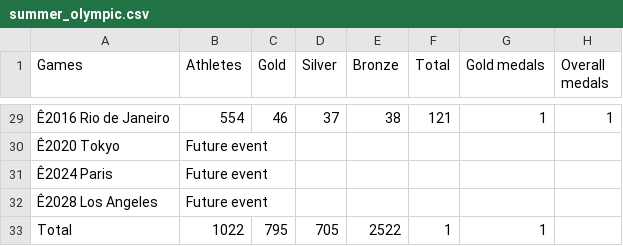
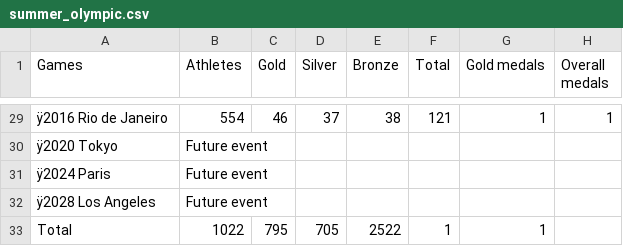
Before and after one commit to PradipShrestha/coursera-python-data-vis, a CSV file: summer_olympic.csv, drawn as a sheet; only a part is shown, gaps mark what is left out; the diff covers the shown part only.

```diff
--- a/summer_olympic.csv
+++ b/summer_olympic.csv
@@ -29,5 +29,5 @@ Games,Athletes,Gold,Silver,Bronze,Total,Gold medals,Overall medals
-Ê2016 Rio de Janeiro,554,46,37,38,121,1,1
-Ê2020 Tokyo,Future event,,,,,,
-Ê2024 Paris,Future event,,,,,,
-Ê2028 Los Angeles,Future event,,,,,,
+ÿ2016 Rio de Janeiro,554,46,37,38,121,1,1
+ÿ2020 Tokyo,Future event,,,,,,
+ÿ2024 Paris,Future event,,,,,,
+ÿ2028 Los Angeles,Future event,,,,,,
 Total,1022,795,705,2522,1,1,
```
Also changed, not shown: 27 edited cells elsewhere in this file, winter_olympic.csv.
